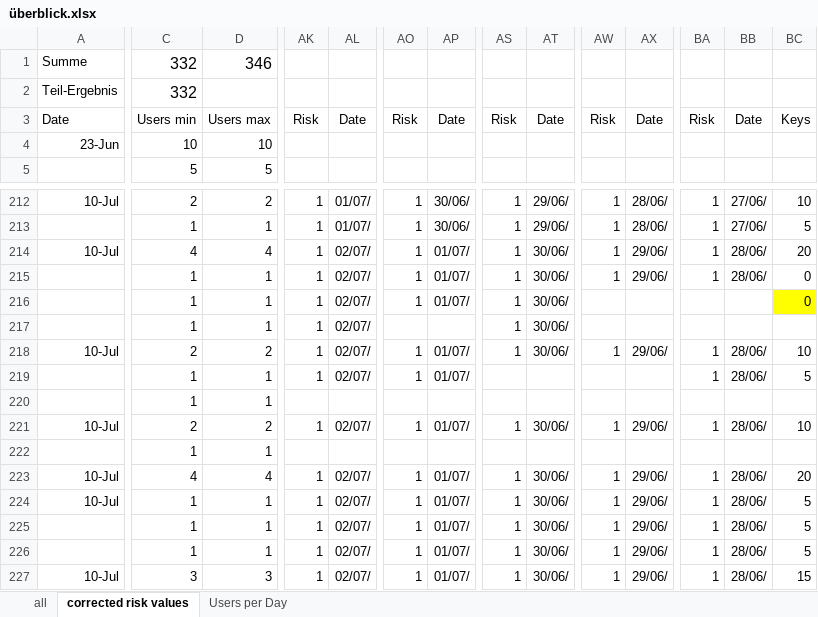
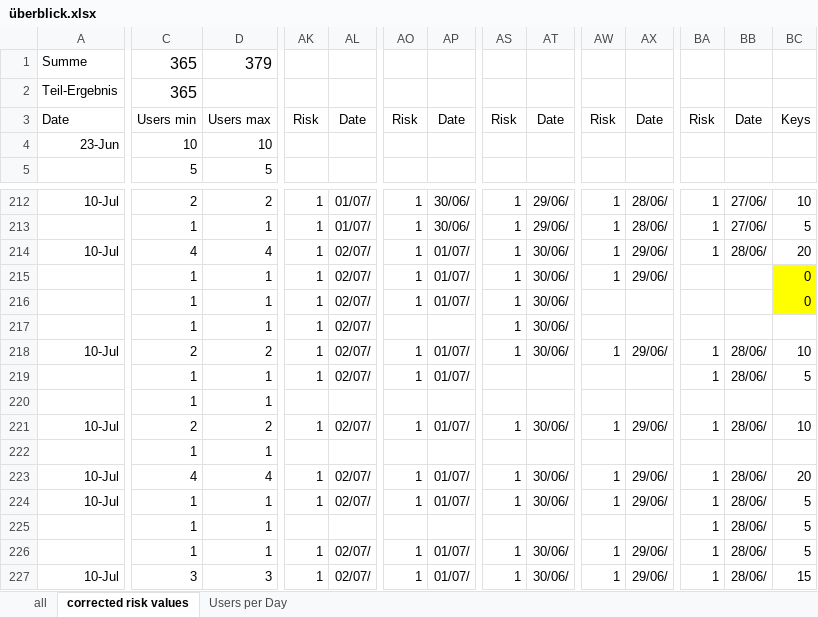
Before and after one commit to Tho-Mat/corona-stuff, an Excel workbook: überblick.xlsx, sheet corrected risk values, drawn as a sheet; only a part is shown, gaps mark what is left out; values as stored, in another font and other column widths than the file's, no borders; conditional formats not drawn; the diff covers the shown part only; the diff names each change by its address in the sheet, - before the commit and + after, or states it on an @@ line.

```diff
--- a/überblick.xlsx (sheet corrected risk values)
+++ b/überblick.xlsx (sheet corrected risk values)
-C1:C2: 332
+C1:C2: 365
-D1: 346
+D1: 379
-BA215: 1
+BA215: (empty)
-BB215: 28/06/
+BB215: (empty)
-BC215 fill: none
+BC215 fill: #FFFF00
-AK225: 1
+AK225: (empty)
-AL225: 02/07/
+AL225: (empty)
-AO225: 1
+AO225: (empty)
-AP225: 01/07/
+AP225: (empty)
-AS225: 1
+AS225: (empty)
-AT225: 30/06/
+AT225: (empty)
-AW225: 1
+AW225: (empty)
-AX225: 29/06/
+AX225: (empty)
```
Also changed, not shown: 23 added rows, 11 edited cells and cell formats elsewhere in this sheet, sheet all, sheet Users per Day, formulas that keep their value, charts or pictures, 1 other file.
